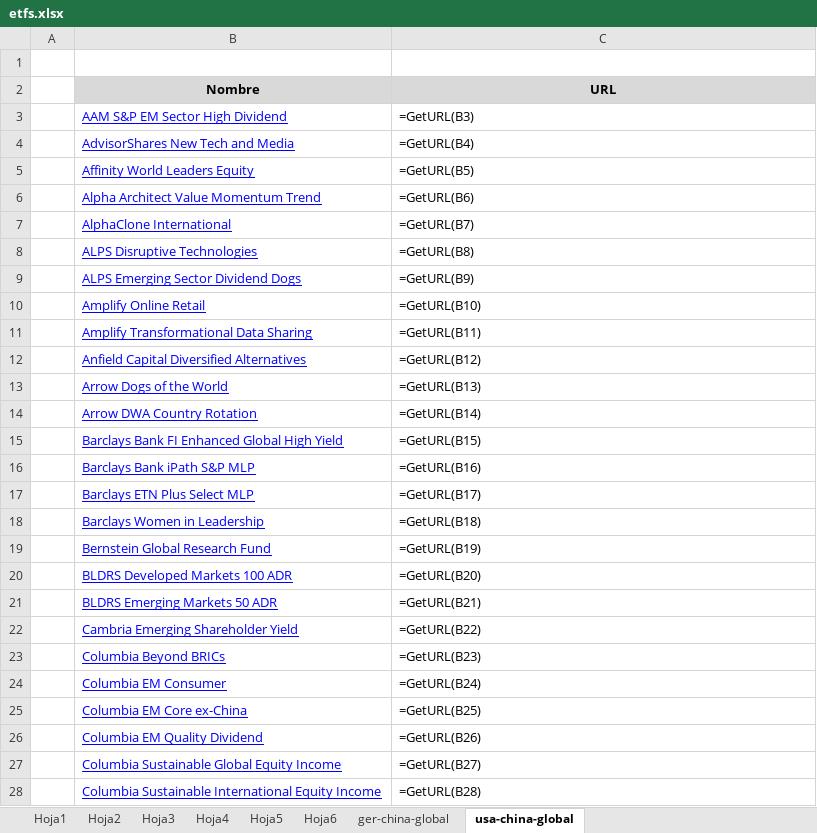
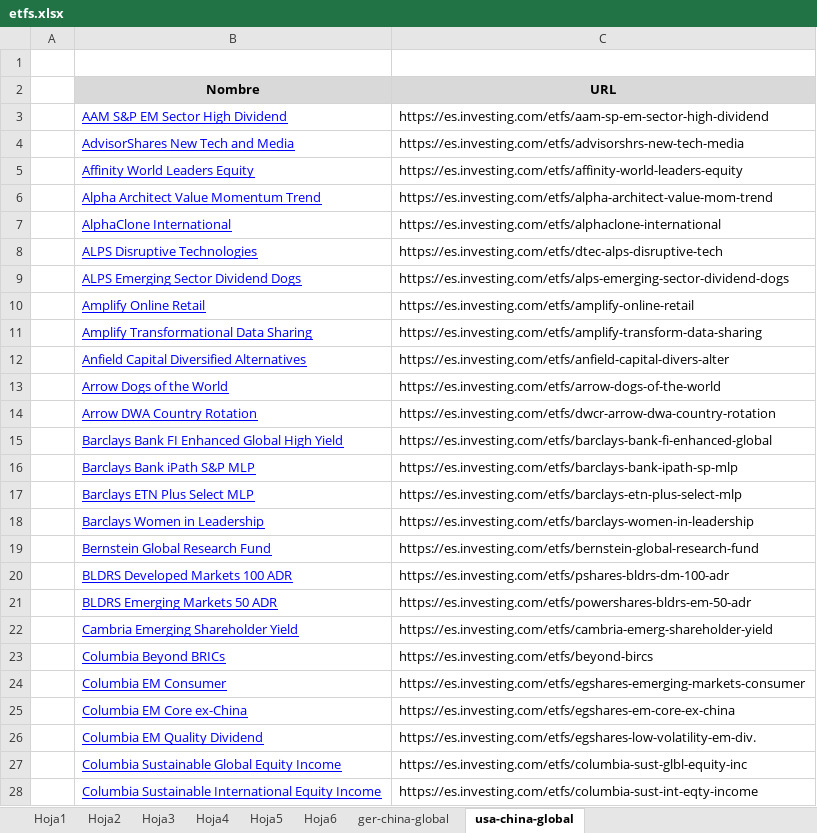
Before and after one commit to jsubiasm/markets_data, an Excel workbook: Screenshots/etfs.xlsx, sheet usa-china-global, drawn as a sheet; only a part is shown; values as stored, in another font and other column widths than the file's, no borders; formulas are shown in place of their values; the diff covers the shown part only; the diff names each change by its address in the sheet, - before the commit and + after, or states it on an @@ line.

Commit message:
Actualizados ETFs

```diff
--- a/Screenshots/etfs.xlsx (sheet usa-china-global)
+++ b/Screenshots/etfs.xlsx (sheet usa-china-global)
-C3 (URL): =GetURL(B3)
+C3 (URL): https://es.investing.com/etfs/aam-sp-em-sector-high-dividend
-C4 (URL): =GetURL(B4)
+C4 (URL): https://es.investing.com/etfs/advisorshrs-new-tech-media
-C5 (URL): =GetURL(B5)
+C5 (URL): https://es.investing.com/etfs/affinity-world-leaders-equity
-C6 (URL): =GetURL(B6)
+C6 (URL): https://es.investing.com/etfs/alpha-architect-value-mom-trend
-C7 (URL): =GetURL(B7)
+C7 (URL): https://es.investing.com/etfs/alphaclone-international
-C8 (URL): =GetURL(B8)
+C8 (URL): https://es.investing.com/etfs/dtec-alps-disruptive-tech
-C9 (URL): =GetURL(B9)
+C9 (URL): https://es.investing.com/etfs/alps-emerging-sector-dividend-dogs
-C10 (URL): =GetURL(B10)
+C10 (URL): https://es.investing.com/etfs/amplify-online-retail
-C11 (URL): =GetURL(B11)
+C11 (URL): https://es.investing.com/etfs/amplify-transform-data-sharing
-C12 (URL): =GetURL(B12)
+C12 (URL): https://es.investing.com/etfs/anfield-capital-divers-alter
-C13 (URL): =GetURL(B13)
+C13 (URL): https://es.investing.com/etfs/arrow-dogs-of-the-world
-C14 (URL): =GetURL(B14)
+C14 (URL): https://es.investing.com/etfs/dwcr-arrow-dwa-country-rotation
-C15 (URL): =GetURL(B15)
+C15 (URL): https://es.investing.com/etfs/barclays-bank-fi-enhanced-global
-C16 (URL): =GetURL(B16)
+C16 (URL): https://es.investing.com/etfs/barclays-bank-ipath-sp-mlp
-C17 (URL): =GetURL(B17)
+C17 (URL): https://es.investing.com/etfs/barclays-etn-plus-select-mlp
-C18 (URL): =GetURL(B18)
+C18 (URL): https://es.investing.com/etfs/barclays-women-in-leadership
-C19 (URL): =GetURL(B19)
+C19 (URL): https://es.investing.com/etfs/bernstein-global-research-fund
-C20 (URL): =GetURL(B20)
+C20 (URL): https://es.investing.com/etfs/pshares-bldrs-dm-100-adr
-C21 (URL): =GetURL(B21)
+C21 (URL): https://es.investing.com/etfs/powershares-bldrs-em-50-adr
-C22 (URL): =GetURL(B22)
+C22 (URL): https://es.investing.com/etfs/cambria-emerg-shareholder-yield
-C23 (URL): =GetURL(B23)
+C23 (URL): https://es.investing.com/etfs/beyond-bircs
-C24 (URL): =GetURL(B24)
+C24 (URL): https://es.investing.com/etfs/egshares-emerging-markets-consumer
-C25 (URL): =GetURL(B25)
+C25 (URL): https://es.investing.com/etfs/egshares-em-core-ex-china
-C26 (URL): =GetURL(B26)
+C26 (URL): https://es.investing.com/etfs/egshares-low-volatility-em-div.
-C27 (URL): =GetURL(B27)
+C27 (URL): https://es.investing.com/etfs/columbia-sust-glbl-equity-inc
-C28 (URL): =GetURL(B28)
+C28 (URL): https://es.investing.com/etfs/columbia-sust-int-eqty-income
```
Also changed, not shown: 359 edited cells elsewhere in this sheet, sheet ger-china-global.
